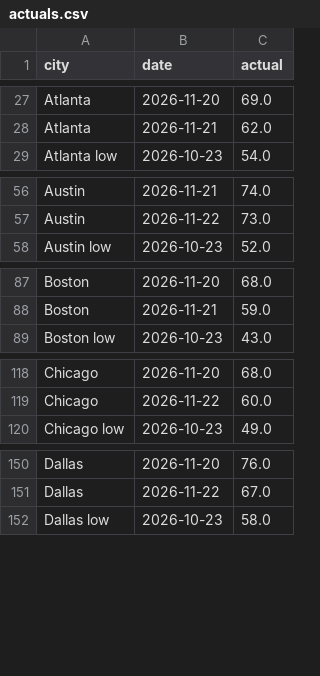
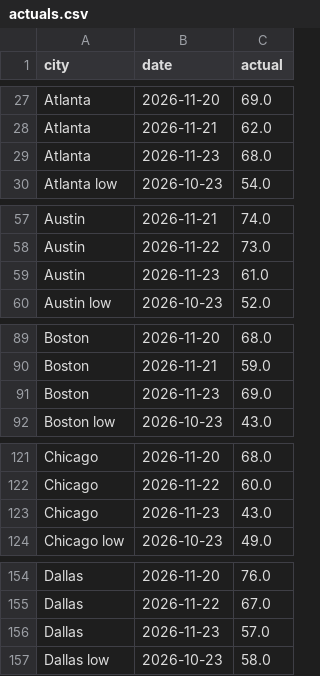
Before and after one commit to kieroncg44/weather-bot, a CSV file: actuals.csv, drawn as a sheet; only a part is shown, gaps mark what is left out; the diff covers the shown part only.

```diff
--- a/actuals.csv
+++ b/actuals.csv
@@ -28,2 +28,3 @@ Atlanta,2026-11-20,69.0
 Atlanta,2026-11-21,62.0
+Atlanta,2026-11-23,68.0
 Atlanta low,2026-10-23,54.0
@@ -57,2 +58,3 @@ Austin,2026-11-21,74.0
 Austin,2026-11-22,73.0
+Austin,2026-11-23,61.0
 Austin low,2026-10-23,52.0
@@ -88,2 +90,3 @@ Boston,2026-11-20,68.0
 Boston,2026-11-21,59.0
+Boston,2026-11-23,69.0
 Boston low,2026-10-23,43.0
@@ -119,2 +122,3 @@ Chicago,2026-11-20,68.0
 Chicago,2026-11-22,60.0
+Chicago,2026-11-23,43.0
 Chicago low,2026-10-23,49.0
@@ -151,2 +155,3 @@ Dallas,2026-11-20,76.0
 Dallas,2026-11-22,67.0
+Dallas,2026-11-23,57.0
 Dallas low,2026-10-23,58.0
```
Also changed, not shown: 12 added rows elsewhere in this file, forecasts.csv, paper_trades.csv, 5 other files.
